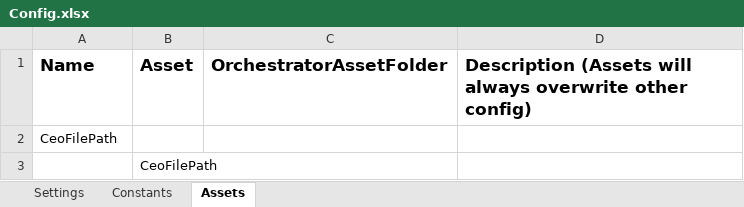
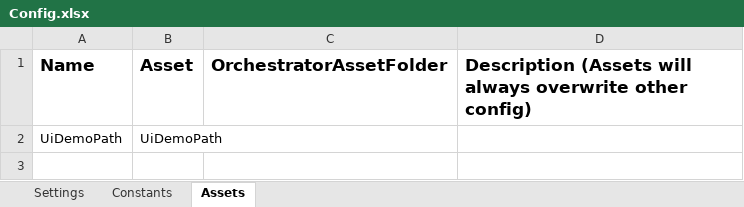
Before and after one commit to infysunil/REFramework_Demo_July, an Excel workbook: Data/Config.xlsx, sheet Assets, drawn as a sheet; values as stored, in another font and other column widths than the file's, no borders; removed rows and columns are numbered as before the commit, all else as after; the diff names each change by its address in the sheet, - before the commit and + after, or states it on an @@ line.

Commit message:
finalize demo

```diff
--- a/Data/Config.xlsx (sheet Assets)
+++ b/Data/Config.xlsx (sheet Assets)
-row 2: CeoFilePath
-row 3:  | CeoFilePath
+row 2: UiDemoPath | UiDemoPath
```
Also changed, not shown: sheet Settings, 21 other files.
